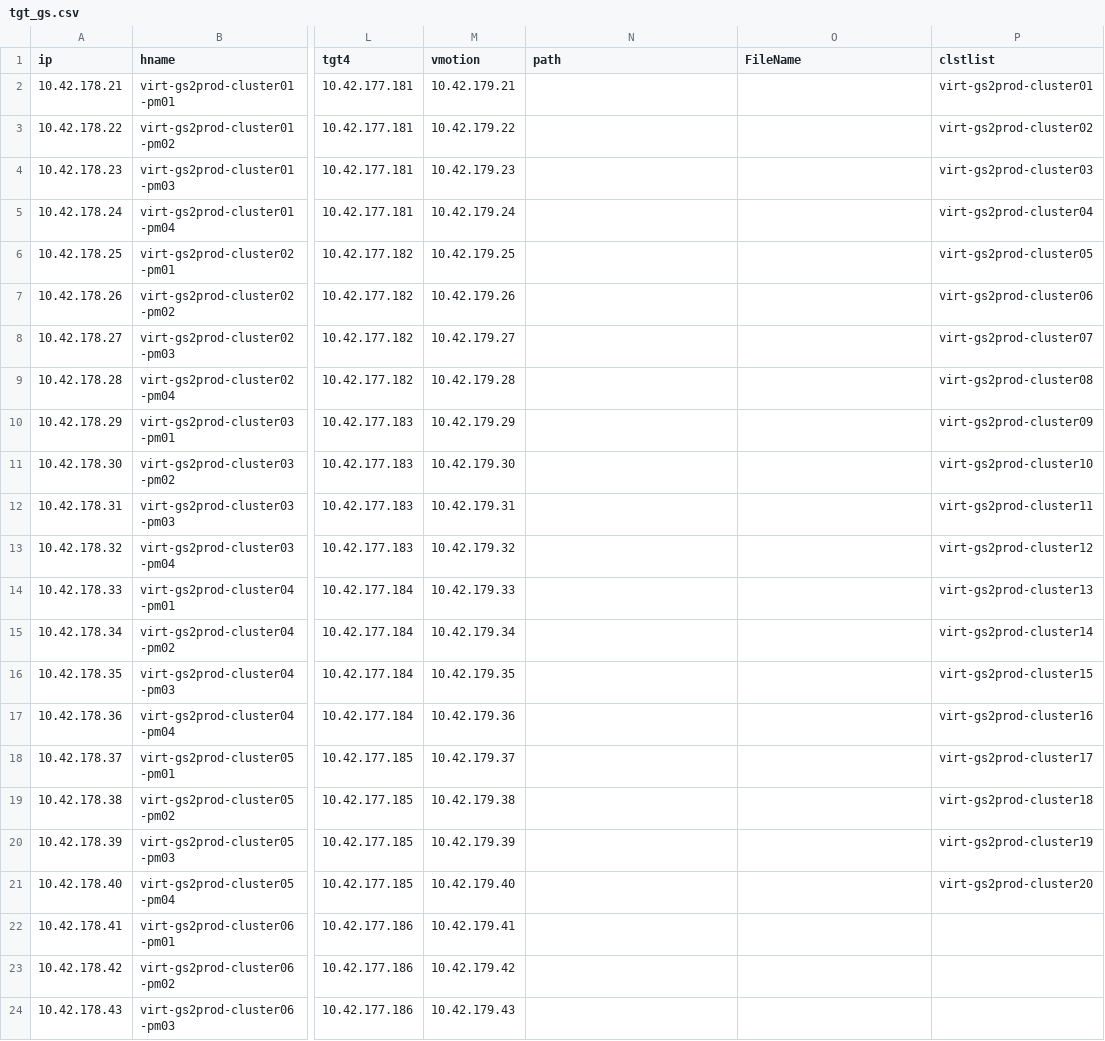
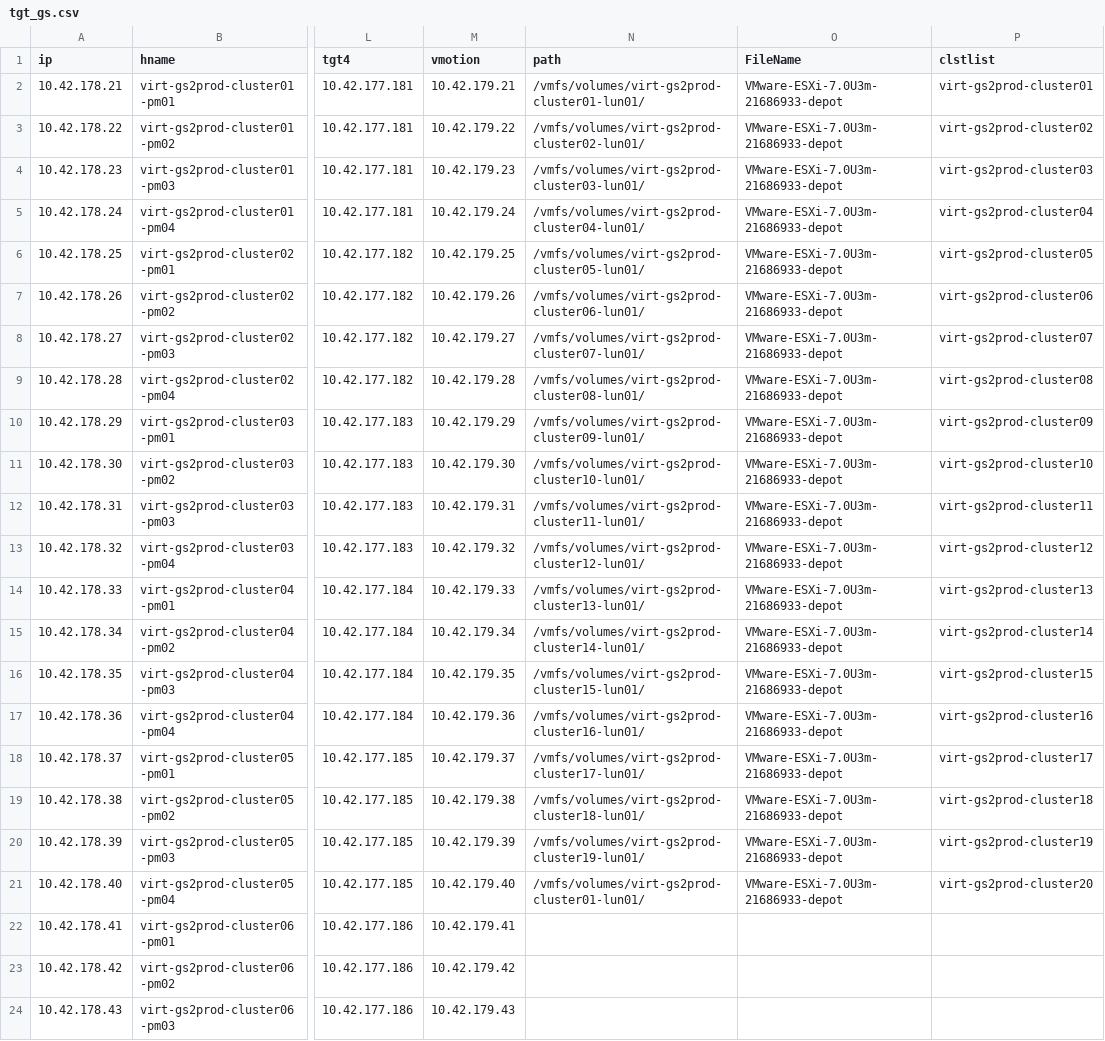
Before and after one commit to doitykim/doitykim, a CSV file: 0.target/tgt_gs.csv, drawn as a sheet; only a part is shown, gaps mark what is left out; the diff names each change by its address in the sheet, - before the commit and + after, or states it on an @@ line.

Commit message:
2023-06-16

```diff
--- a/0.target/tgt_gs.csv
+++ b/0.target/tgt_gs.csv
-N2 (path): (empty)
+N2 (path): /vmfs/volumes/virt-gs2prod-cluster01-lun01/
-O2:O21 (FileName): (empty)
+O2:O21 (FileName): VMware-ESXi-7.0U3m-21686933-depot
-N3 (path): (empty)
+N3 (path): /vmfs/volumes/virt-gs2prod-cluster02-lun01/
-N4 (path): (empty)
+N4 (path): /vmfs/volumes/virt-gs2prod-cluster03-lun01/
-N5 (path): (empty)
+N5 (path): /vmfs/volumes/virt-gs2prod-cluster04-lun01/
-N6 (path): (empty)
+N6 (path): /vmfs/volumes/virt-gs2prod-cluster05-lun01/
-N7 (path): (empty)
+N7 (path): /vmfs/volumes/virt-gs2prod-cluster06-lun01/
-N8 (path): (empty)
+N8 (path): /vmfs/volumes/virt-gs2prod-cluster07-lun01/
-N9 (path): (empty)
+N9 (path): /vmfs/volumes/virt-gs2prod-cluster08-lun01/
-N10 (path): (empty)
+N10 (path): /vmfs/volumes/virt-gs2prod-cluster09-lun01/
-N11 (path): (empty)
+N11 (path): /vmfs/volumes/virt-gs2prod-cluster10-lun01/
-N12 (path): (empty)
+N12 (path): /vmfs/volumes/virt-gs2prod-cluster11-lun01/
-N13 (path): (empty)
+N13 (path): /vmfs/volumes/virt-gs2prod-cluster12-lun01/
-N14 (path): (empty)
+N14 (path): /vmfs/volumes/virt-gs2prod-cluster13-lun01/
-N15 (path): (empty)
+N15 (path): /vmfs/volumes/virt-gs2prod-cluster14-lun01/
-N16 (path): (empty)
+N16 (path): /vmfs/volumes/virt-gs2prod-cluster15-lun01/
-N17 (path): (empty)
+N17 (path): /vmfs/volumes/virt-gs2prod-cluster16-lun01/
-N18 (path): (empty)
+N18 (path): /vmfs/volumes/virt-gs2prod-cluster17-lun01/
-N19 (path): (empty)
+N19 (path): /vmfs/volumes/virt-gs2prod-cluster18-lun01/
-N20 (path): (empty)
+N20 (path): /vmfs/volumes/virt-gs2prod-cluster19-lun01/
-N21 (path): (empty)
+N21 (path): /vmfs/volumes/virt-gs2prod-cluster01-lun01/
```
